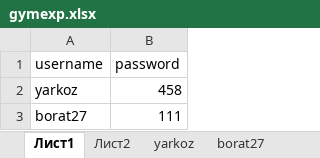
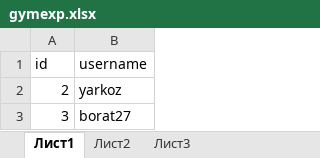
Before and after one commit to gfnf9977/gym, an Excel workbook: public/gymexp.xlsx, sheet Лист1, drawn as a sheet; values as stored, in another font and other column widths than the file's, no borders; removed rows and columns are numbered as before the commit, all else as after; the diff names each change by its address in the sheet, - before the commit and + after, or states it on an @@ line.

```diff
--- a/public/gymexp.xlsx (sheet Лист1)
+++ b/public/gymexp.xlsx (sheet Лист1)
-sheet tab: yarkoz
-sheet tab: borat27
+sheet tab: Лист3
+column A (id), rows 2-3: 2 | 3
-column B (password), rows 2-3: 458 | 111
```
Also changed, not shown: 2 other files.
